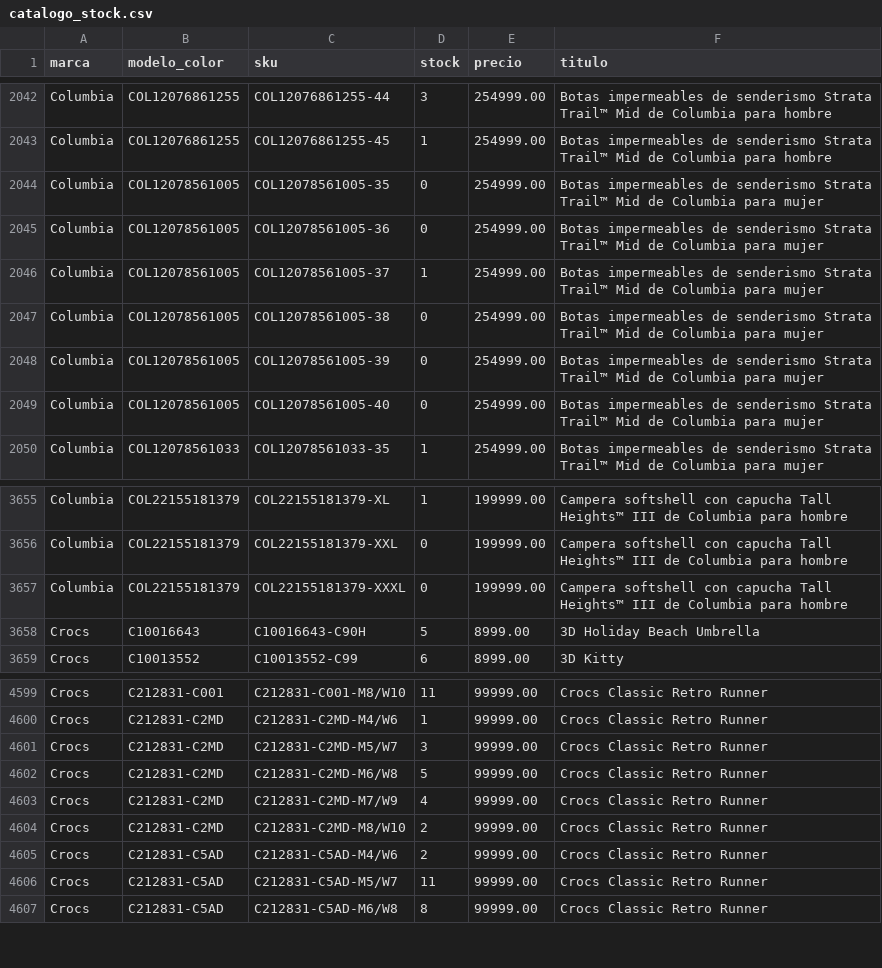
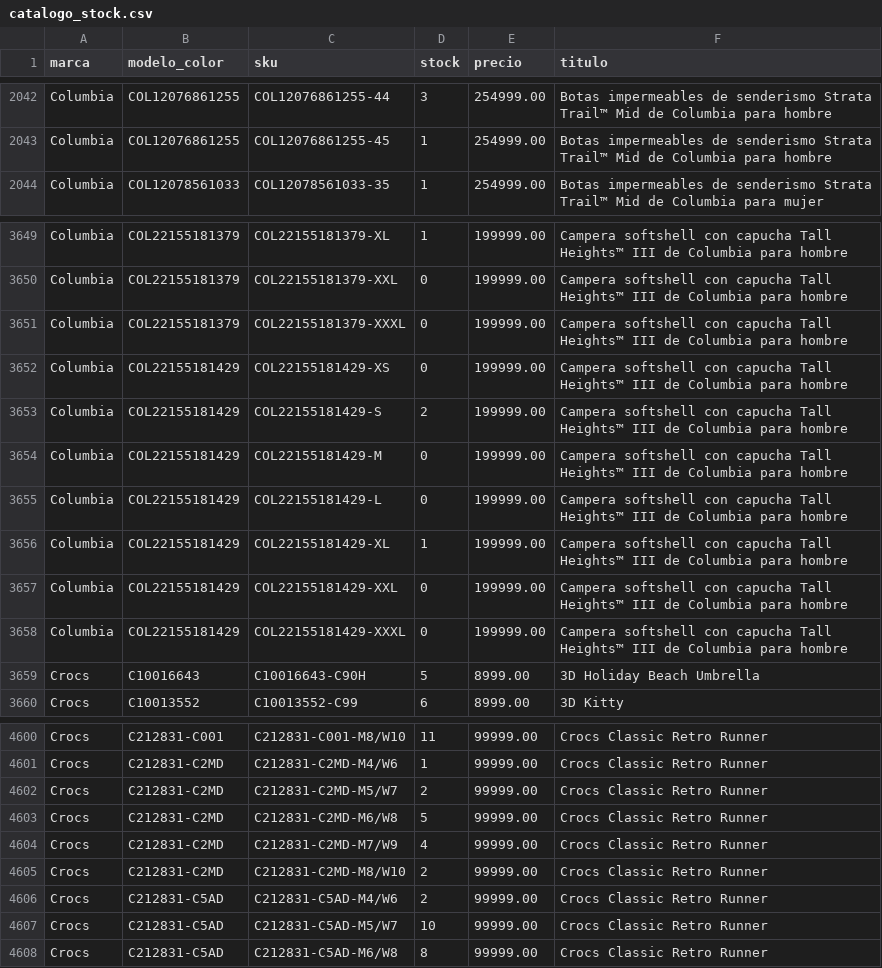
Before and after one commit to lucasrulo/dashboard-distrinando, a CSV file: catalogo_stock.csv, drawn as a sheet; only a part is shown, gaps mark what is left out; the diff covers the shown part only.

Commit message:
🔄 Datos actualizados: Ventas y Catálogo [14/08 04:26:31]

```diff
--- a/catalogo_stock.csv
+++ b/catalogo_stock.csv
@@ -2043,8 +2043,2 @@ Columbia,COL12076861255,COL12076861255-44,3,254999.00,Botas impermeables de send
 Columbia,COL12076861255,COL12076861255-45,1,254999.00,Botas impermeables de senderismo Strata Trail™ Mid de Columbia para hombre
-Columbia,COL12078561005,COL12078561005-35,0,254999.00,Botas impermeables de senderismo Strata Trail™ Mid de Columbia para mujer
-Columbia,COL12078561005,COL12078561005-36,0,254999.00,Botas impermeables de senderismo Strata Trail™ Mid de Columbia para mujer
-Columbia,COL12078561005,COL12078561005-37,1,254999.00,Botas impermeables de senderismo Strata Trail™ Mid de Columbia para mujer
-Columbia,COL12078561005,COL12078561005-38,0,254999.00,Botas impermeables de senderismo Strata Trail™ Mid de Columbia para mujer
-Columbia,COL12078561005,COL12078561005-39,0,254999.00,Botas impermeables de senderismo Strata Trail™ Mid de Columbia para mujer
-Columbia,COL12078561005,COL12078561005-40,0,254999.00,Botas impermeables de senderismo Strata Trail™ Mid de Columbia para mujer
 Columbia,COL12078561033,COL12078561033-35,1,254999.00,Botas impermeables de senderismo Strata Trail™ Mid de Columbia para mujer
@@ -3657,2 +3651,9 @@ Columbia,COL22155181379,COL22155181379-XXL,0,199999.00,Campera softshell con cap
 Columbia,COL22155181379,COL22155181379-XXXL,0,199999.00,Campera softshell con capucha Tall Heights™ III de Columbia para hombre
+Columbia,COL22155181429,COL22155181429-XS,0,199999.00,Campera softshell con capucha Tall Heights™ III de Columbia para hombre
+Columbia,COL22155181429,COL22155181429-S,2,199999.00,Campera softshell con capucha Tall Heights™ III de Columbia para hombre
+Columbia,COL22155181429,COL22155181429-M,0,199999.00,Campera softshell con capucha Tall Heights™ III de Columbia para hombre
+Columbia,COL22155181429,COL22155181429-L,0,199999.00,Campera softshell con capucha Tall Heights™ III de Columbia para hombre
+Columbia,COL22155181429,COL22155181429-XL,1,199999.00,Campera softshell con capucha Tall Heights™ III de Columbia para hombre
+Columbia,COL22155181429,COL22155181429-XXL,0,199999.00,Campera softshell con capucha Tall Heights™ III de Columbia para hombre
+Columbia,COL22155181429,COL22155181429-XXXL,0,199999.00,Campera softshell con capucha Tall Heights™ III de Columbia para hombre
 Crocs,C10016643,C10016643-C90H,5,8999.00,3D Holiday Beach Umbrella
@@ -4600,3 +4601,3 @@ Crocs,C212831-C001,C212831-C001-M8/W10,11,99999.00,Crocs Classic Retro Runner
 Crocs,C212831-C2MD,C212831-C2MD-M4/W6,1,99999.00,Crocs Classic Retro Runner
-Crocs,C212831-C2MD,C212831-C2MD-M5/W7,3,99999.00,Crocs Classic Retro Runner
+Crocs,C212831-C2MD,C212831-C2MD-M5/W7,2,99999.00,Crocs Classic Retro Runner
 Crocs,C212831-C2MD,C212831-C2MD-M6/W8,5,99999.00,Crocs Classic Retro Runner
@@ -4605,3 +4606,3 @@ Crocs,C212831-C2MD,C212831-C2MD-M8/W10,2,99999.00,Crocs Classic Retro Runner
 Crocs,C212831-C5AD,C212831-C5AD-M4/W6,2,99999.00,Crocs Classic Retro Runner
-Crocs,C212831-C5AD,C212831-C5AD-M5/W7,11,99999.00,Crocs Classic Retro Runner
+Crocs,C212831-C5AD,C212831-C5AD-M5/W7,10,99999.00,Crocs Classic Retro Runner
 Crocs,C212831-C5AD,C212831-C5AD-M6/W8,8,99999.00,Crocs Classic Retro Runner
```
Also changed, not shown: 7 edited cells elsewhere in this file.
